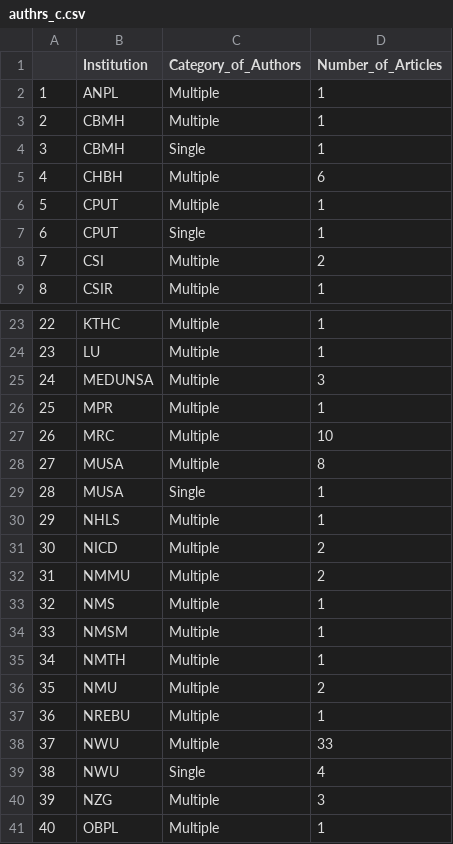
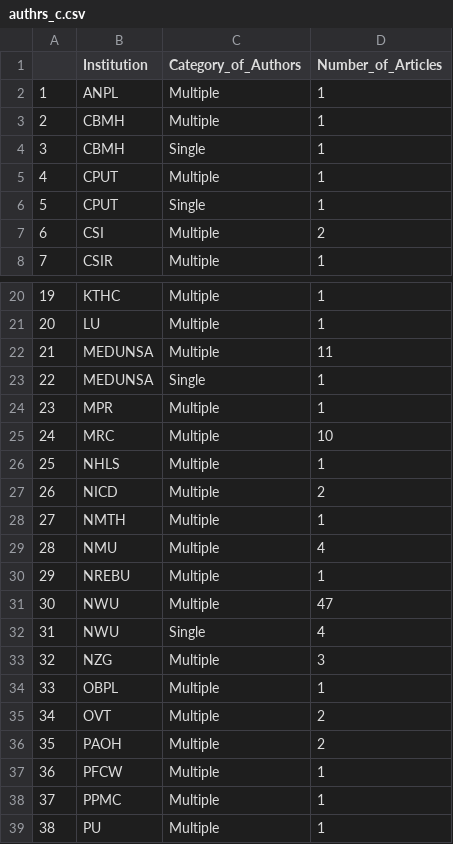
Before and after one commit to babasaraki/south-africa-visuals, a CSV file: data/authrs_c.csv, drawn as a sheet; only a part is shown, gaps mark what is left out; the shorter side is filled out with more unchanged rows; removed rows and columns are numbered as before the commit, all else as after; the diff covers the shown part only; the diff names each change by its address in the sheet, - before the commit and + after, or states it on an @@ line.

```diff
--- a/data/authrs_c.csv
+++ b/data/authrs_c.csv
-row 5: 4 | CHBH | Multiple | 6
@@ column A renumbered from row 5 down @@
-D22 (Number_of_Articles): 3
+D22 (Number_of_Articles): 11
+row 23: 22 | MEDUNSA | Single | 1
-row 28: 27 | MUSA | Multiple | 8
-row 29: 28 | MUSA | Single | 1
-row 32: 31 | NMMU | Multiple | 2
-row 33: 32 | NMS | Multiple | 1
-row 34: 33 | NMSM | Multiple | 1
-D29 (Number_of_Articles): 2
+D29 (Number_of_Articles): 4
-D31 (Number_of_Articles): 33
+D31 (Number_of_Articles): 47
```
Also changed, not shown: 10 added rows, 22 removed rows and 9 edited cells elsewhere in this file, data/collab_c.csv, data/dataset.csv, 50 other files.
